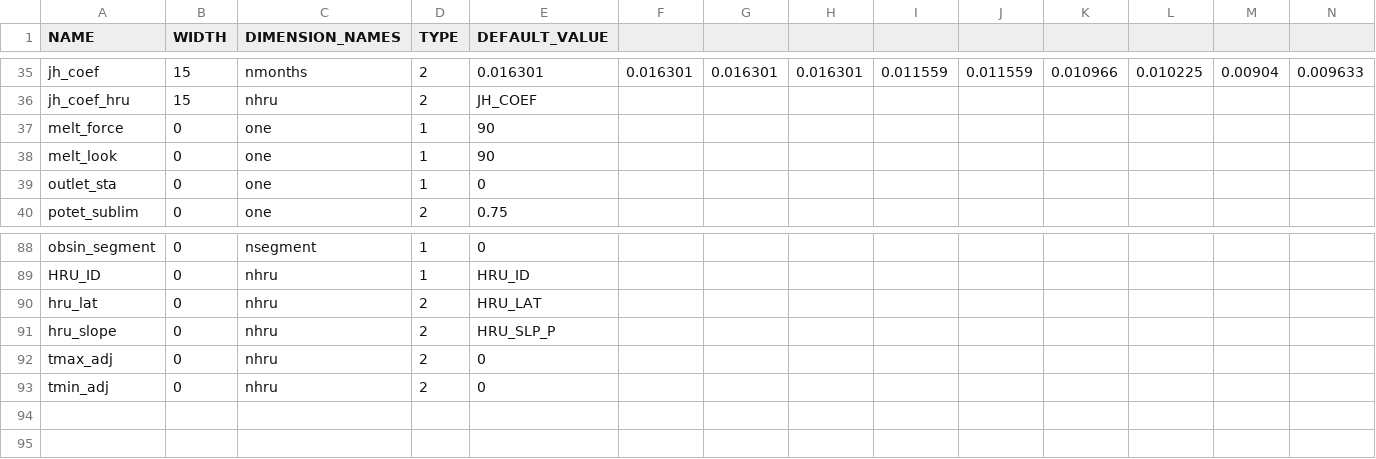
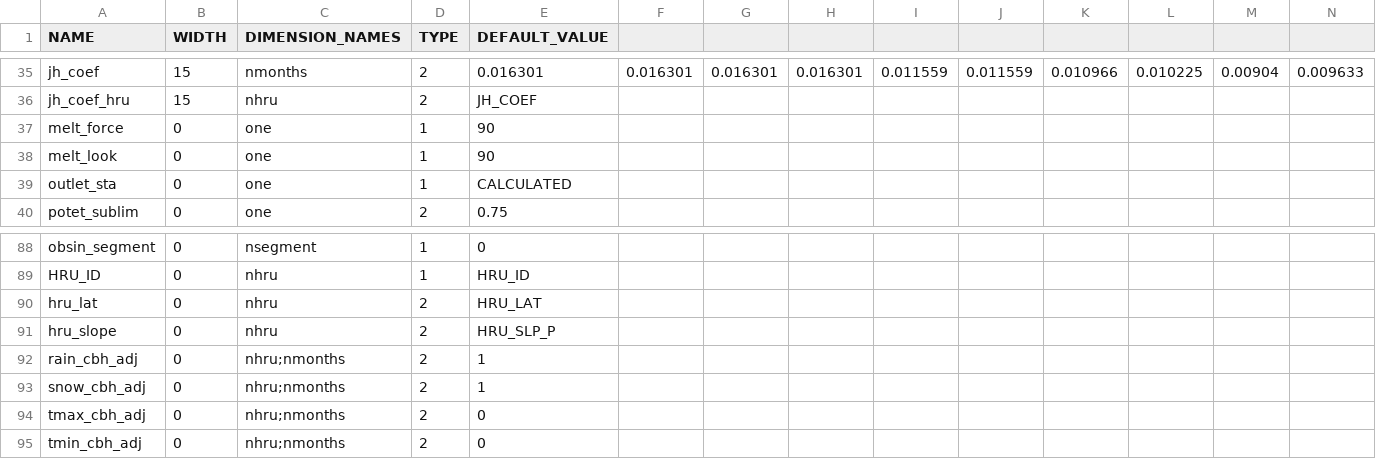
Before and after one commit to USDA-ARS-NWRC/prms_arcpy_tools, a CSV file: scripts/template_prms_parameters.csv, drawn as a sheet; only a part is shown, gaps mark what is left out; addresses are those after the commit; rows hold the shown columns only; the diff names each change by its address in the sheet, - before the commit and + after, or states it on an @@ line.

```diff
--- a/scripts/template_prms_parameters.csv
+++ b/scripts/template_prms_parameters.csv
-E39 (DEFAULT_VALUE): 0
+E39 (DEFAULT_VALUE): CALCULATED
+row 92: rain_cbh_adj | 0 | nhru;nmonths | 2 | 1
+row 93: snow_cbh_adj | 0 | nhru;nmonths | 2 | 1
-A94 (NAME): tmax_adj
+A94 (NAME): tmax_cbh_adj
-C94:C95 (DIMENSION_NAMES): nhru
+C94:C95 (DIMENSION_NAMES): nhru;nmonths
-A95 (NAME): tmin_adj
+A95 (NAME): tmin_cbh_adj
```
Also changed, not shown: scripts/template_prms_dimensions.csv, 2 other files.
